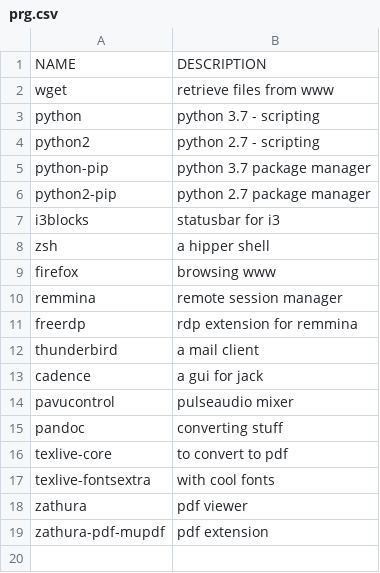
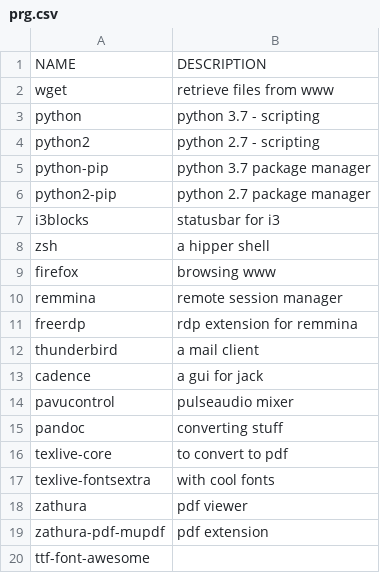
Before and after one commit to ljurk/init, a CSV file: prg.csv, drawn as a sheet; the diff names each change by its address in the sheet, - before the commit and + after, or states it on an @@ line.

```diff
--- a/prg.csv
+++ b/prg.csv
+row 20: ttf-font-awesome
```
Also changed, not shown: 1 other file.
